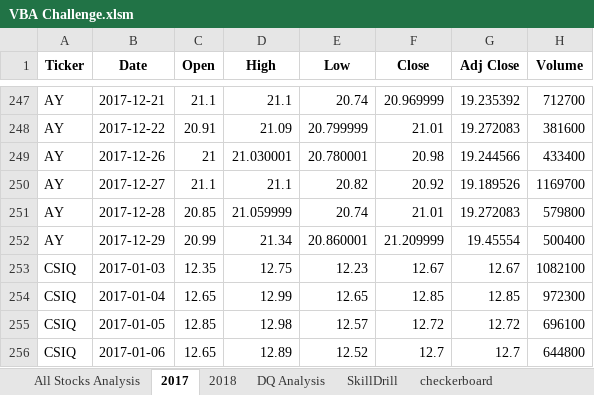
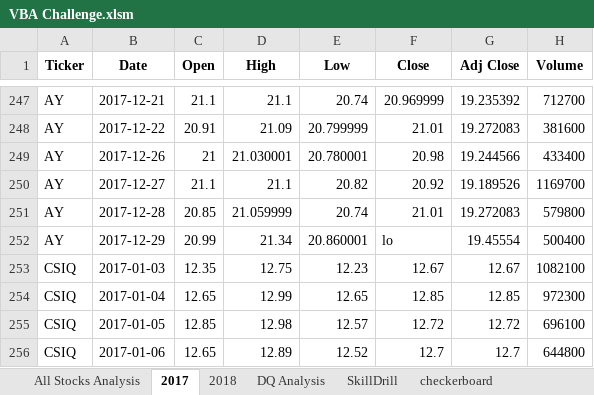
Before and after one commit to iFan13/stock-analysis, an Excel workbook: VBA Challenge.xlsm, sheet 2017, drawn as a sheet; only a part is shown, gaps mark what is left out; values as stored, in another font and other column widths than the file's, no borders; the diff names each change by its address in the sheet, - before the commit and + after, or states it on an @@ line.

Commit message:
Update VBA Challenge.xlsm

```diff
--- a/VBA Challenge.xlsm (sheet 2017)
+++ b/VBA Challenge.xlsm (sheet 2017)
-F252 (Close): 21.209999
+F252 (Close): lo
```
